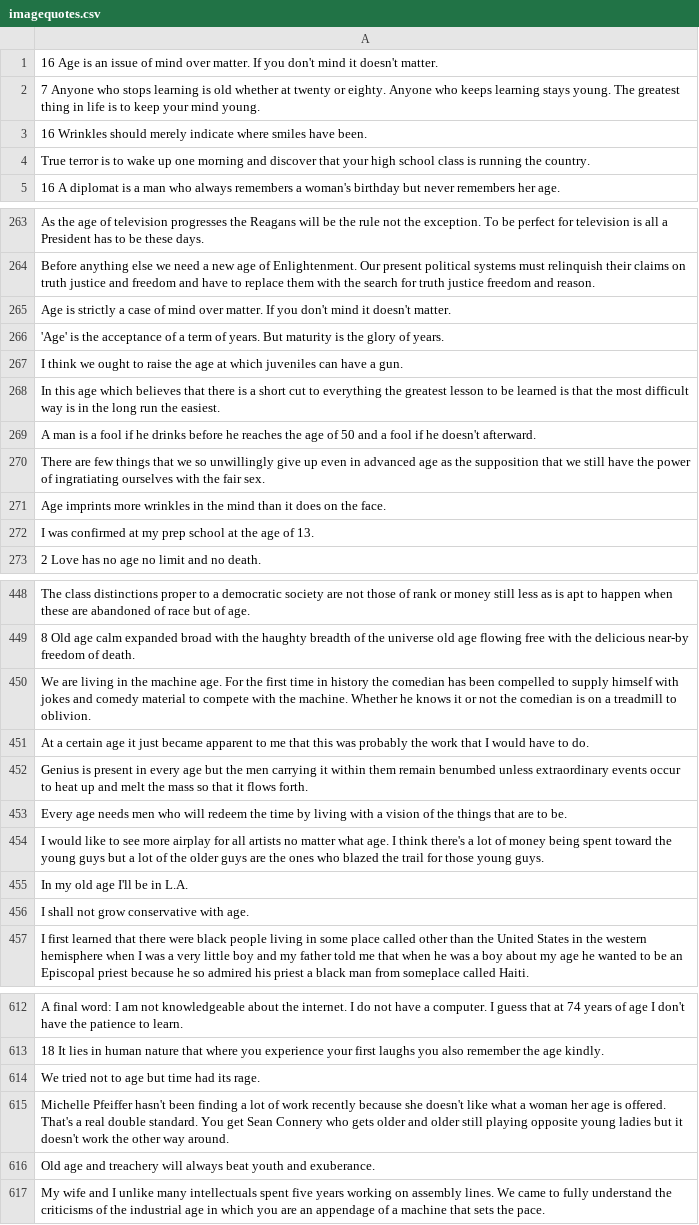
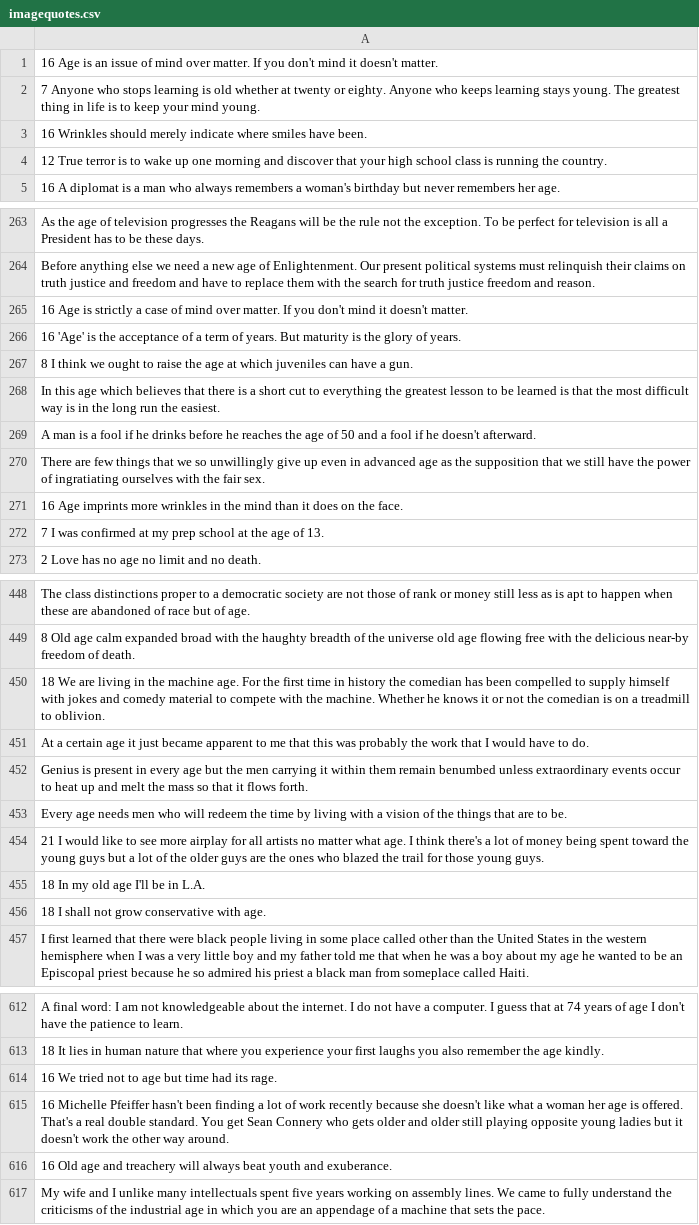
Before and after one commit to anmaxwell/imagequote, a CSV file: imagequotes.csv, drawn as a sheet; only a part is shown, gaps mark what is left out; the diff covers the shown part only.

Commit message:
more classification

```diff
--- a/imagequotes.csv
+++ b/imagequotes.csv
@@ -3,3 +3,3 @@
 16 Wrinkles should merely indicate where smiles have been.
-True terror is to wake up one morning and discover that your high school class is running the country.
+12 True terror is to wake up one morning and discover that your high school class is running the country.
 16 A diplomat is a man who always remembers a woman's birthday but never remembers her age.
@@ -264,5 +264,5 @@ As the age of television progresses the Reagans will be the rule not the excepti
 Before anything else we need a new age of Enlightenment. Our present political systems must relinquish their claims on truth justice and freedom and have to replace them with the search for truth justice freedom and reason.
-Age is strictly a case of mind over matter. If you don't mind it doesn't matter.
-'Age' is the acceptance of a term of years. But maturity is the glory of years.
-I think we ought to raise the age at which juveniles can have a gun.
+16 Age is strictly a case of mind over matter. If you don't mind it doesn't matter.
+16 'Age' is the acceptance of a term of years. But maturity is the glory of years.
+8 I think we ought to raise the age at which juveniles can have a gun.
 In this age which believes that there is a short cut to everything the greatest lesson to be learned is that the most difficult way is in the long run the easiest.
@@ -270,4 +270,4 @@ A man is a fool if he drinks before he reaches the age of 50 and a fool if he do
 There are few things that we so unwillingly give up even in advanced age as the supposition that we still have the power of ingratiating ourselves with the fair sex.
-Age imprints more wrinkles in the mind than it does on the face.
-I was confirmed at my prep school at the age of 13.
+16 Age imprints more wrinkles in the mind than it does on the face.
+7 I was confirmed at my prep school at the age of 13.
 2 Love has no age no limit and no death.
@@ -449,3 +449,3 @@ The class distinctions proper to a democratic society are not those of rank or m
 8 Old age calm expanded broad with the haughty breadth of the universe old age flowing free with the delicious near-by freedom of death.
-We are living in the machine age. For the first time in history the comedian has been compelled to supply himself with jokes and comedy material to compete with the machine. Whether he knows it or not the comedian is on a treadmill to oblivion.
+18 We are living in the machine age. For the first time in history the comedian has been compelled to supply himself with jokes and comedy material to compete with the machine. Whether he knows it or not the comedian is on a treadmill to oblivion.
 At a certain age it just became apparent to me that this was probably the work that I would have to do.
@@ -453,5 +453,5 @@ Genius is present in every age but the men carrying it within them remain benumb
 Every age needs men who will redeem the time by living with a vision of the things that are to be.
-I would like to see more airplay for all artists no matter what age. I think there's a lot of money being spent toward the young guys but a lot of the older guys are the ones who blazed the trail for those young guys.
-In my old age I'll be in L.A.
-I shall not grow conservative with age.
+21 I would like to see more airplay for all artists no matter what age. I think there's a lot of money being spent toward the young guys but a lot of the older guys are the ones who blazed the trail for those young guys.
+18 In my old age I'll be in L.A.
+18 I shall not grow conservative with age.
 I first learned that there were black people living in some place called other than the United States in the western hemisphere when I was a very little boy and my father told me that when he was a boy about my age he wanted to be an Episcopal priest because he so admired his priest a black man from someplace called Haiti.
@@ -613,5 +613,5 @@ A final word: I am not knowledgeable about the internet. I do not have a compute
 18 It lies in human nature that where you experience your first laughs you also remember the age kindly.
-We tried not to age but time had its rage.
-Michelle Pfeiffer hasn't been finding a lot of work recently because she doesn't like what a woman her age is offered. That's a real double standard. You get Sean Connery who gets older and older still playing opposite young ladies but it doesn't work the other way around.
-Old age and treachery will always beat youth and exuberance.
+16 We tried not to age but time had its rage.
+16 Michelle Pfeiffer hasn't been finding a lot of work recently because she doesn't like what a woman her age is offered. That's a real double standard. You get Sean Connery who gets older and older still playing opposite young ladies but it doesn't work the other way around.
+16 Old age and treachery will always beat youth and exuberance.
 My wife and I unlike many intellectuals spent five years working on assembly lines. We came to fully understand the criticisms of the industrial age in which you are an appendage of a machine that sets the pace.
```
Also changed, not shown: 76 edited cells elsewhere in this file.
